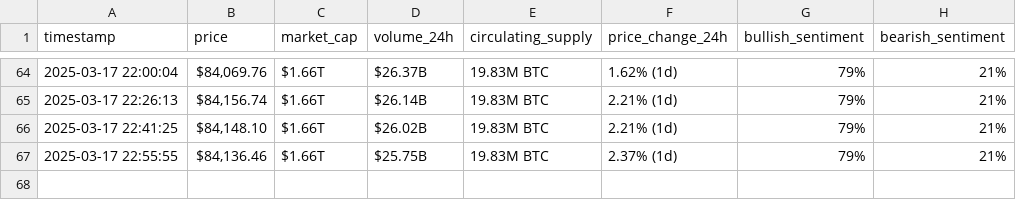
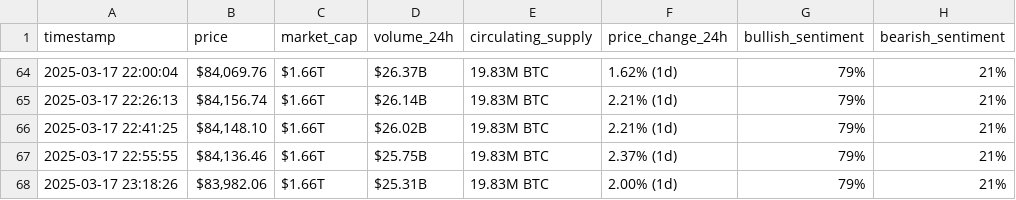
Before and after one commit to roaasoloh/webscraping-automation, a CSV file: bitcoin_hourly_data.csv, drawn as a sheet; only a part is shown, gaps mark what is left out; the diff names each change by its address in the sheet, - before the commit and + after, or states it on an @@ line.

```diff
--- a/bitcoin_hourly_data.csv
+++ b/bitcoin_hourly_data.csv
+row 68: 2025-03-17 23:18:26 | $83,982.06 | $1.66T | $25.31B | 19.83M BTC | 2.00% (1d) | 79% | 21%
```
